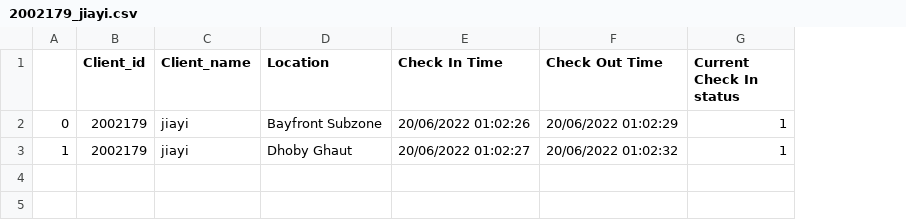
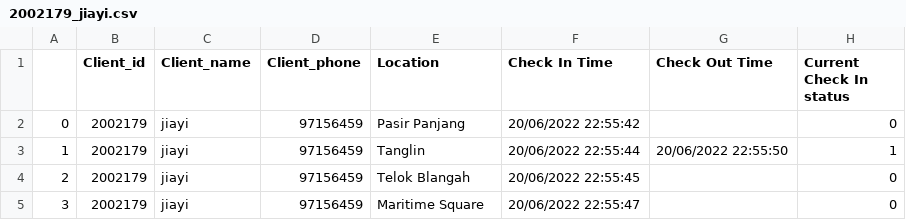
Before and after one commit to josh-huang/CSC3004-Lab, a CSV file: SafeEntry/client_file/2002179_jiayi.csv, drawn as a sheet; addresses are those after the commit; the diff names each change by its address in the sheet, - before the commit and + after, or states it on an @@ line.

```diff
--- a/SafeEntry/client_file/2002179_jiayi.csv
+++ b/SafeEntry/client_file/2002179_jiayi.csv
+column D (Client_phone), rows 2-3: 97156459 | 97156459
-E2 (Location): Bayfront Subzone
+E2 (Location): Pasir Panjang
-F2 (Check In Time): 20/06/2022 01:02:26
+F2 (Check In Time): 20/06/2022 22:55:42
-G2 (Check Out Time): 20/06/2022 01:02:29
+G2 (Check Out Time): (empty)
-H2 (Current Check In status): 1
+H2 (Current Check In status): 0
-E3 (Location): Dhoby Ghaut
+E3 (Location): Tanglin
-F3 (Check In Time): 20/06/2022 01:02:27
+F3 (Check In Time): 20/06/2022 22:55:44
-G3 (Check Out Time): 20/06/2022 01:02:32
+G3 (Check Out Time): 20/06/2022 22:55:50
+row 4: 2 | 2002179 | jiayi | 97156459 | Telok Blangah | 20/06/2022 22:55:45 |  | 0
+row 5: 3 | 2002179 | jiayi | 97156459 | Maritime Square | 20/06/2022 22:55:47 |  | 0
```
Also changed, not shown: 7 other files.
